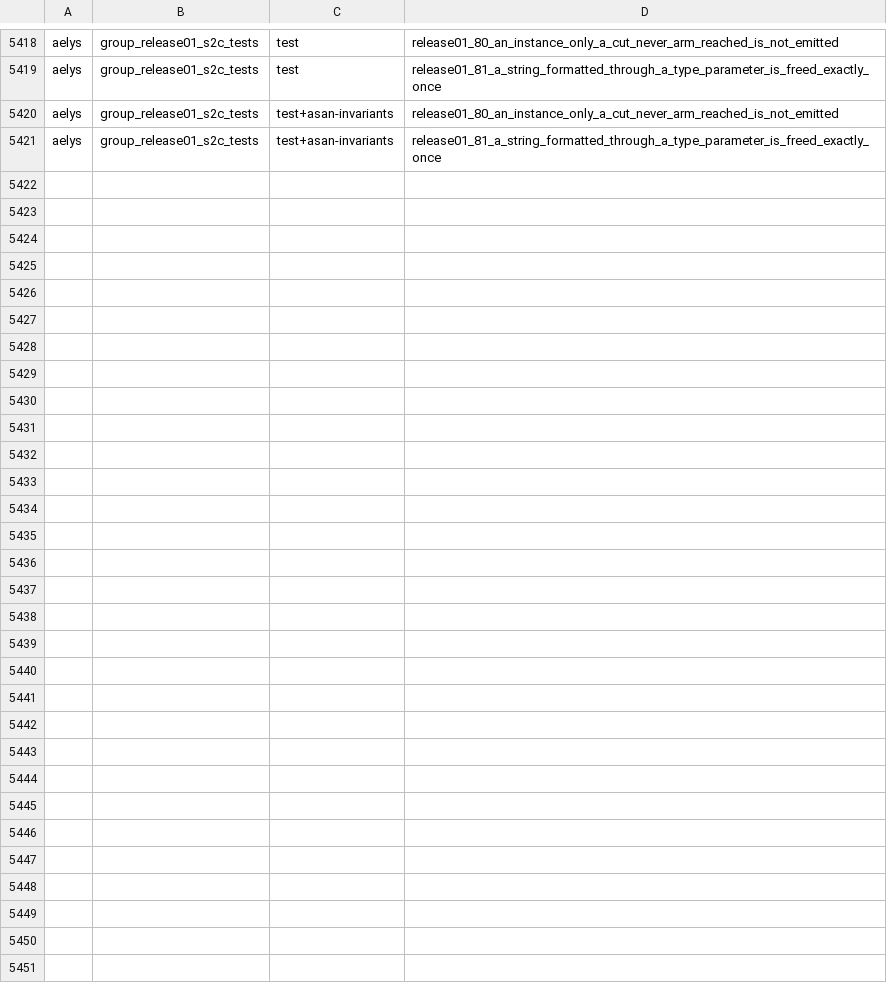
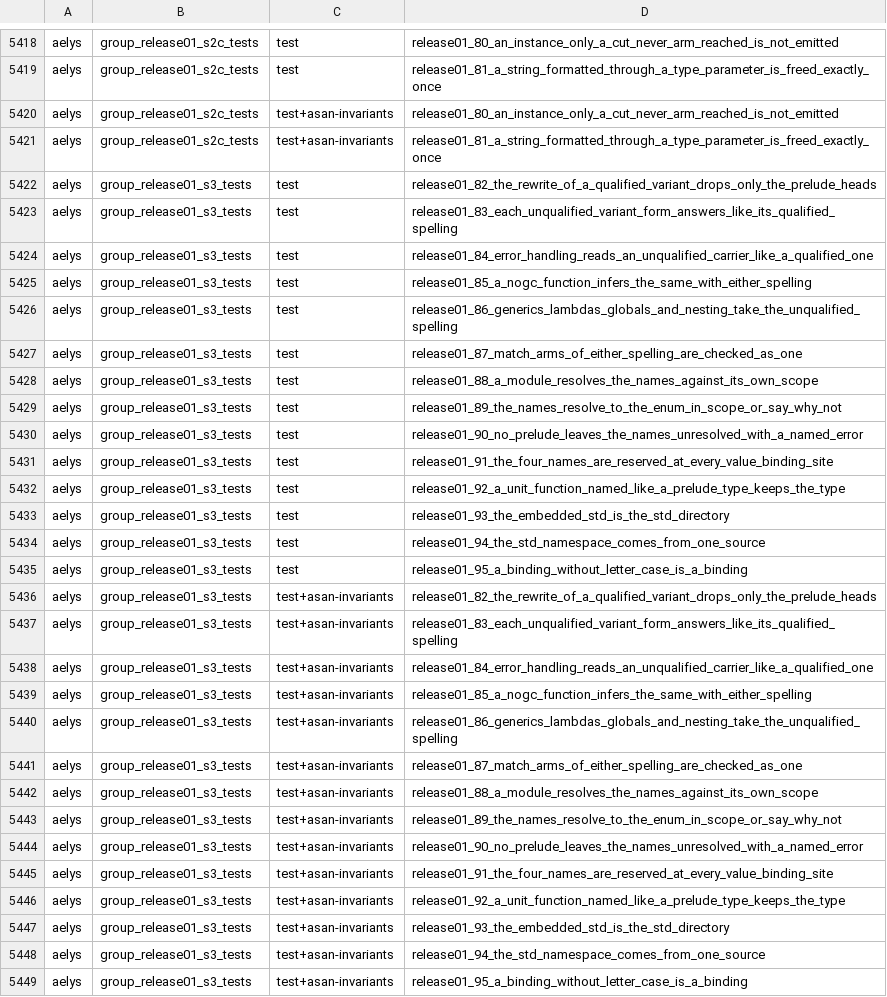
Before and after one commit to vbxq/aelys_lang, a TSV file: scripts/test_name_pin.tsv, drawn as a sheet; only a part is shown, gaps mark what is left out; the diff names each change by its address in the sheet, - before the commit and + after, or states it on an @@ line.

Commit message:
Option, Result, Some, None, Ok and Err come from the prelude, unqualified

```diff
--- a/scripts/test_name_pin.tsv
+++ b/scripts/test_name_pin.tsv
+row 5422: aelys | group_release01_s3_tests | test | release01_82_the_rewrite_of_a_qualified_variant_drops_only_the_prelude_heads
+row 5423: aelys | group_release01_s3_tests | test | release01_83_each_unqualified_variant_form_answers_like_its_qualified_spelling
+row 5424: aelys | group_release01_s3_tests | test | release01_84_error_handling_reads_an_unqualified_carrier_like_a_qualified_one
+row 5425: aelys | group_release01_s3_tests | test | release01_85_a_nogc_function_infers_the_same_with_either_spelling
+row 5426: aelys | group_release01_s3_tests | test | release01_86_generics_lambdas_globals_and_nesting_take_the_unqualified_spelling
+row 5427: aelys | group_release01_s3_tests | test | release01_87_match_arms_of_either_spelling_are_checked_as_one
+row 5428: aelys | group_release01_s3_tests | test | release01_88_a_module_resolves_the_names_against_its_own_scope
+row 5429: aelys | group_release01_s3_tests | test | release01_89_the_names_resolve_to_the_enum_in_scope_or_say_why_not
+row 5430: aelys | group_release01_s3_tests | test | release01_90_no_prelude_leaves_the_names_unresolved_with_a_named_error
+row 5431: aelys | group_release01_s3_tests | test | release01_91_the_four_names_are_reserved_at_every_value_binding_site
+row 5432: aelys | group_release01_s3_tests | test | release01_92_a_unit_function_named_like_a_prelude_type_keeps_the_type
+row 5433: aelys | group_release01_s3_tests | test | release01_93_the_embedded_std_is_the_std_directory
+row 5434: aelys | group_release01_s3_tests | test | release01_94_the_std_namespace_comes_from_one_source
+row 5435: aelys | group_release01_s3_tests | test | release01_95_a_binding_without_letter_case_is_a_binding
+row 5436: aelys | group_release01_s3_tests | test+asan-invariants | release01_82_the_rewrite_of_a_qualified_variant_drops_only_the_prelude_heads
+row 5437: aelys | group_release01_s3_tests | test+asan-invariants | release01_83_each_unqualified_variant_form_answers_like_its_qualified_spelling
+row 5438: aelys | group_release01_s3_tests | test+asan-invariants | release01_84_error_handling_reads_an_unqualified_carrier_like_a_qualified_one
+row 5439: aelys | group_release01_s3_tests | test+asan-invariants | release01_85_a_nogc_function_infers_the_same_with_either_spelling
+row 5440: aelys | group_release01_s3_tests | test+asan-invariants | release01_86_generics_lambdas_globals_and_nesting_take_the_unqualified_spelling
+row 5441: aelys | group_release01_s3_tests | test+asan-invariants | release01_87_match_arms_of_either_spelling_are_checked_as_one
+row 5442: aelys | group_release01_s3_tests | test+asan-invariants | release01_88_a_module_resolves_the_names_against_its_own_scope
+row 5443: aelys | group_release01_s3_tests | test+asan-invariants | release01_89_the_names_resolve_to_the_enum_in_scope_or_say_why_not
+row 5444: aelys | group_release01_s3_tests | test+asan-invariants | release01_90_no_prelude_leaves_the_names_unresolved_with_a_named_error
+row 5445: aelys | group_release01_s3_tests | test+asan-invariants | release01_91_the_four_names_are_reserved_at_every_value_binding_site
+row 5446: aelys | group_release01_s3_tests | test+asan-invariants | release01_92_a_unit_function_named_like_a_prelude_type_keeps_the_type
+row 5447: aelys | group_release01_s3_tests | test+asan-invariants | release01_93_the_embedded_std_is_the_std_directory
+row 5448: aelys | group_release01_s3_tests | test+asan-invariants | release01_94_the_std_namespace_comes_from_one_source
+row 5449: aelys | group_release01_s3_tests | test+asan-invariants | release01_95_a_binding_without_letter_case_is_a_binding
```
Also changed, not shown: scripts/target_pin.tsv, 56 other files.
